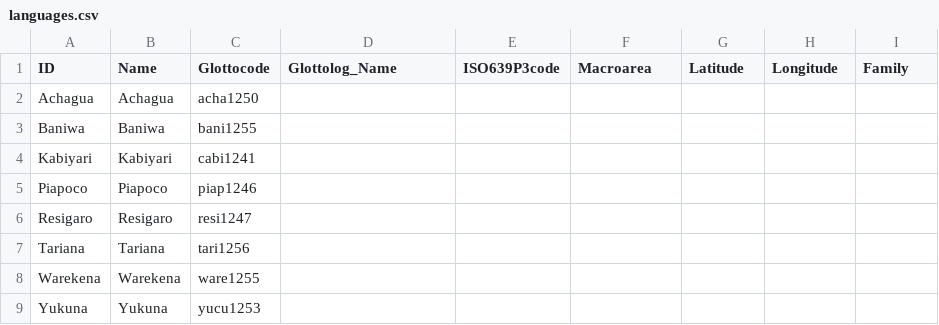
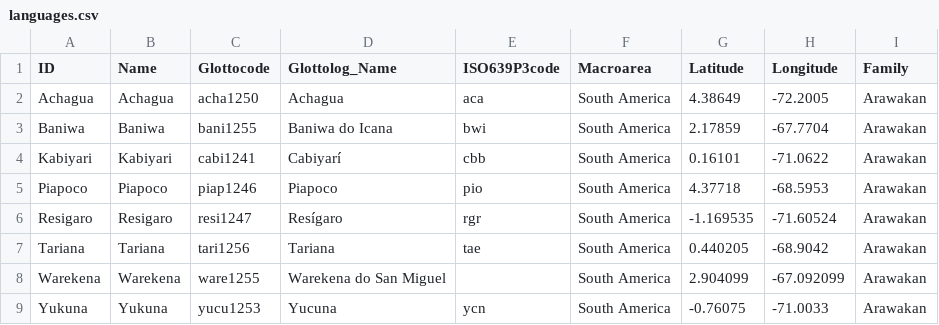
Before and after one commit to lexibank/chaconarawakan, a CSV file: cldf/languages.csv, drawn as a sheet.

```diff
--- a/cldf/languages.csv
+++ b/cldf/languages.csv
@@ -1,9 +1,9 @@
 ID,Name,Glottocode,Glottolog_Name,ISO639P3code,Macroarea,Latitude,Longitude,Family
-Achagua,Achagua,acha1250,,,,,,
-Baniwa,Baniwa,bani1255,,,,,,
-Kabiyari,Kabiyari,cabi1241,,,,,,
-Piapoco,Piapoco,piap1246,,,,,,
-Resigaro,Resigaro,resi1247,,,,,,
-Tariana,Tariana,tari1256,,,,,,
-Warekena,Warekena,ware1255,,,,,,
-Yukuna,Yukuna,yucu1253,,,,,,
+Achagua,Achagua,acha1250,Achagua,aca,South America,4.38649,-72.2005,Arawakan
+Baniwa,Baniwa,bani1255,Baniwa do Icana,bwi,South America,2.17859,-67.7704,Arawakan
+Kabiyari,Kabiyari,cabi1241,Cabiyarí,cbb,South America,0.16101,-71.0622,Arawakan
+Piapoco,Piapoco,piap1246,Piapoco,pio,South America,4.37718,-68.5953,Arawakan
+Resigaro,Resigaro,resi1247,Resígaro,rgr,South America,-1.169535,-71.60524,Arawakan
+Tariana,Tariana,tari1256,Tariana,tae,South America,0.440205,-68.9042,Arawakan
+Warekena,Warekena,ware1255,Warekena do San Miguel,,South America,2.904099,-67.092099,Arawakan
+Yukuna,Yukuna,yucu1253,Yucuna,ycn,South America,-0.76075,-71.0033,Arawakan
```
Also changed, not shown: cldf/cognates.csv, cldf/forms.csv, 8 other files.
